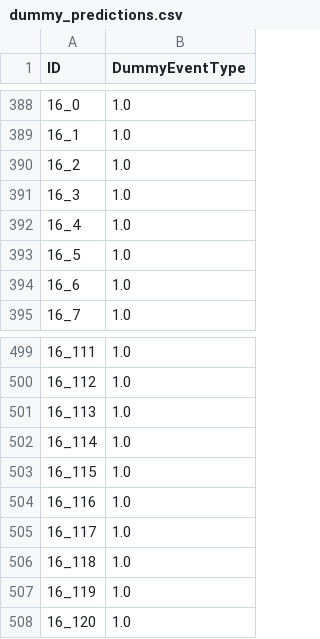
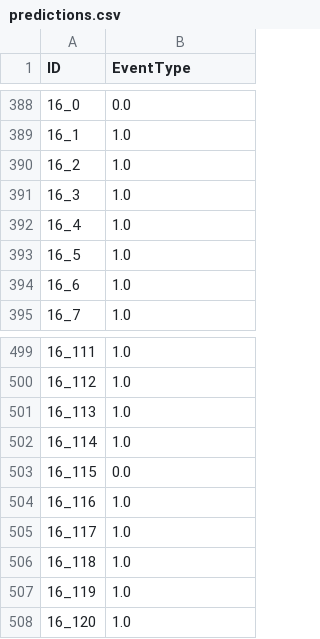
Before and after one commit to hjbar/Projet-ML, a CSV file: predictions.csv (was dummy_predictions.csv), drawn as a sheet; only a part is shown, gaps mark what is left out; the diff covers the shown part only.

```diff
--- a/dummy_predictions.csv
+++ b/predictions.csv
@@ -1 +1 @@
-ID,DummyEventType
+ID,EventType
@@ -388,2 +388,2 @@ ID,DummyEventType
-16_0,1.0
+16_0,0.0
 16_1,1.0
@@ -502,3 +502,3 @@ ID,DummyEventType
 16_114,1.0
-16_115,1.0
+16_115,0.0
 16_116,1.0
```
Also changed, not shown: 6 added rows, 6 removed rows, 120 moved rows and 6 edited cells elsewhere in this file, 2 other files.
